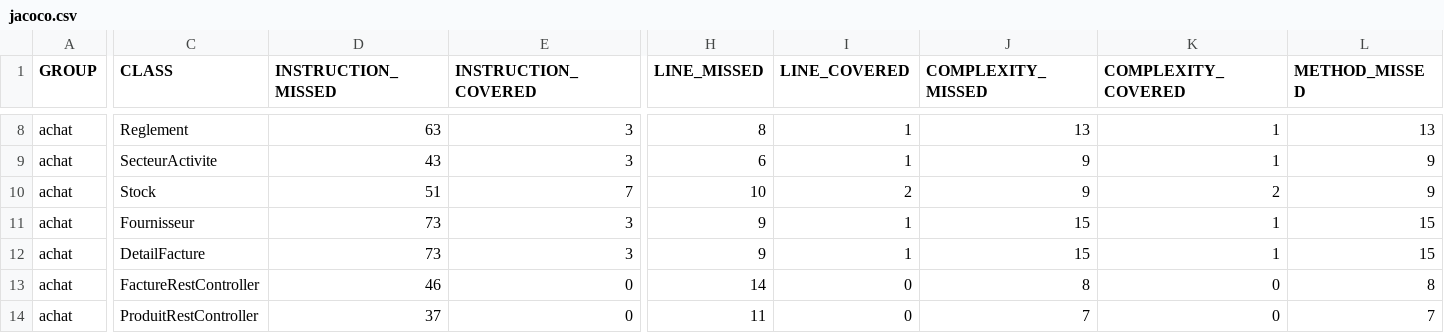
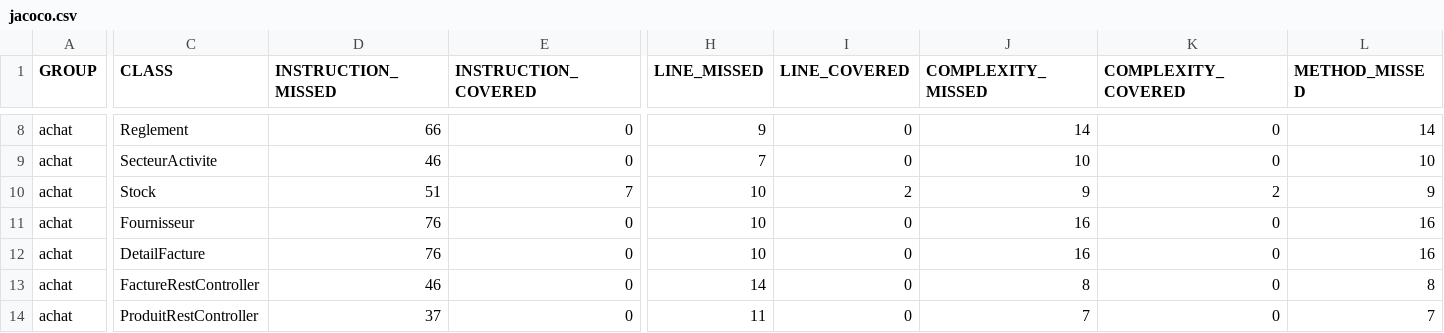
Before and after one commit to abdou6666/devops_project, a CSV file: target/site/jacoco/jacoco.csv, drawn as a sheet; only a part is shown, gaps mark what is left out; the diff covers the shown part only; the diff names each change by its address in the sheet, - before the commit and + after, or states it on an @@ line.

```diff
--- a/target/site/jacoco/jacoco.csv
+++ b/target/site/jacoco/jacoco.csv
-D8 (INSTRUCTION_MISSED): 63
+D8 (INSTRUCTION_MISSED): 66
-E8:E9 (INSTRUCTION_COVERED): 3
+E8:E9 (INSTRUCTION_COVERED): 0
-H8 (LINE_MISSED): 8
+H8 (LINE_MISSED): 9
-I8:I9 (LINE_COVERED): 1
+I8:I9 (LINE_COVERED): 0
-J8 (COMPLEXITY_MISSED): 13
+J8 (COMPLEXITY_MISSED): 14
-K8:K9 (COMPLEXITY_COVERED): 1
+K8:K9 (COMPLEXITY_COVERED): 0
-L8 (METHOD_MISSED): 13
+L8 (METHOD_MISSED): 14
-D9 (INSTRUCTION_MISSED): 43
+D9 (INSTRUCTION_MISSED): 46
-H9 (LINE_MISSED): 6
+H9 (LINE_MISSED): 7
-J9 (COMPLEXITY_MISSED): 9
+J9 (COMPLEXITY_MISSED): 10
-L9 (METHOD_MISSED): 9
+L9 (METHOD_MISSED): 10
-D11:D12 (INSTRUCTION_MISSED): 73
+D11:D12 (INSTRUCTION_MISSED): 76
-E11:E12 (INSTRUCTION_COVERED): 3
+E11:E12 (INSTRUCTION_COVERED): 0
-H11:H12 (LINE_MISSED): 9
+H11:H12 (LINE_MISSED): 10
-I11:I12 (LINE_COVERED): 1
+I11:I12 (LINE_COVERED): 0
-J11:J12 (COMPLEXITY_MISSED): 15
+J11:J12 (COMPLEXITY_MISSED): 16
-K11:K12 (COMPLEXITY_COVERED): 1
+K11:K12 (COMPLEXITY_COVERED): 0
-L11:L12 (METHOD_MISSED): 15
+L11:L12 (METHOD_MISSED): 16
```
Also changed, not shown: 52 edited cells elsewhere in this file, 41 other files.
